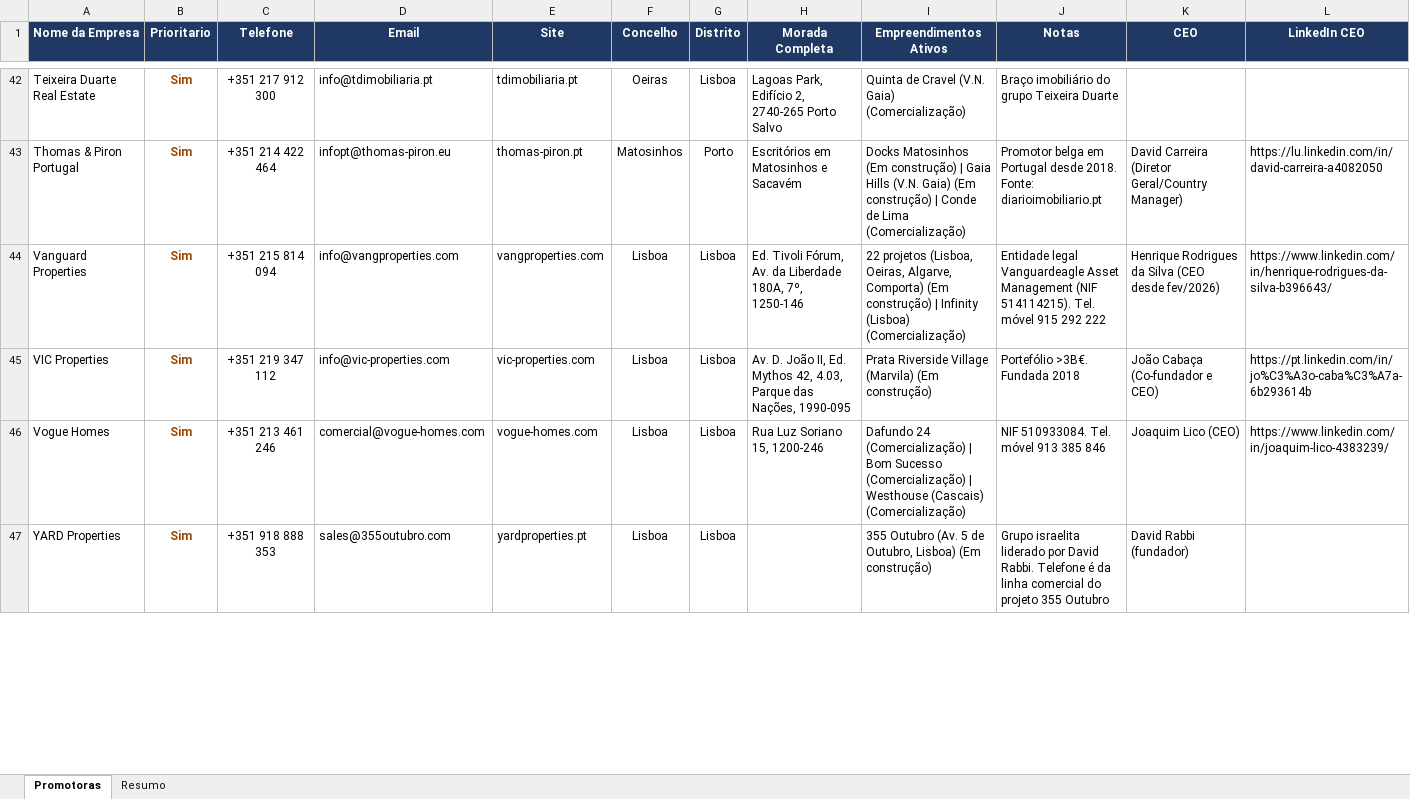
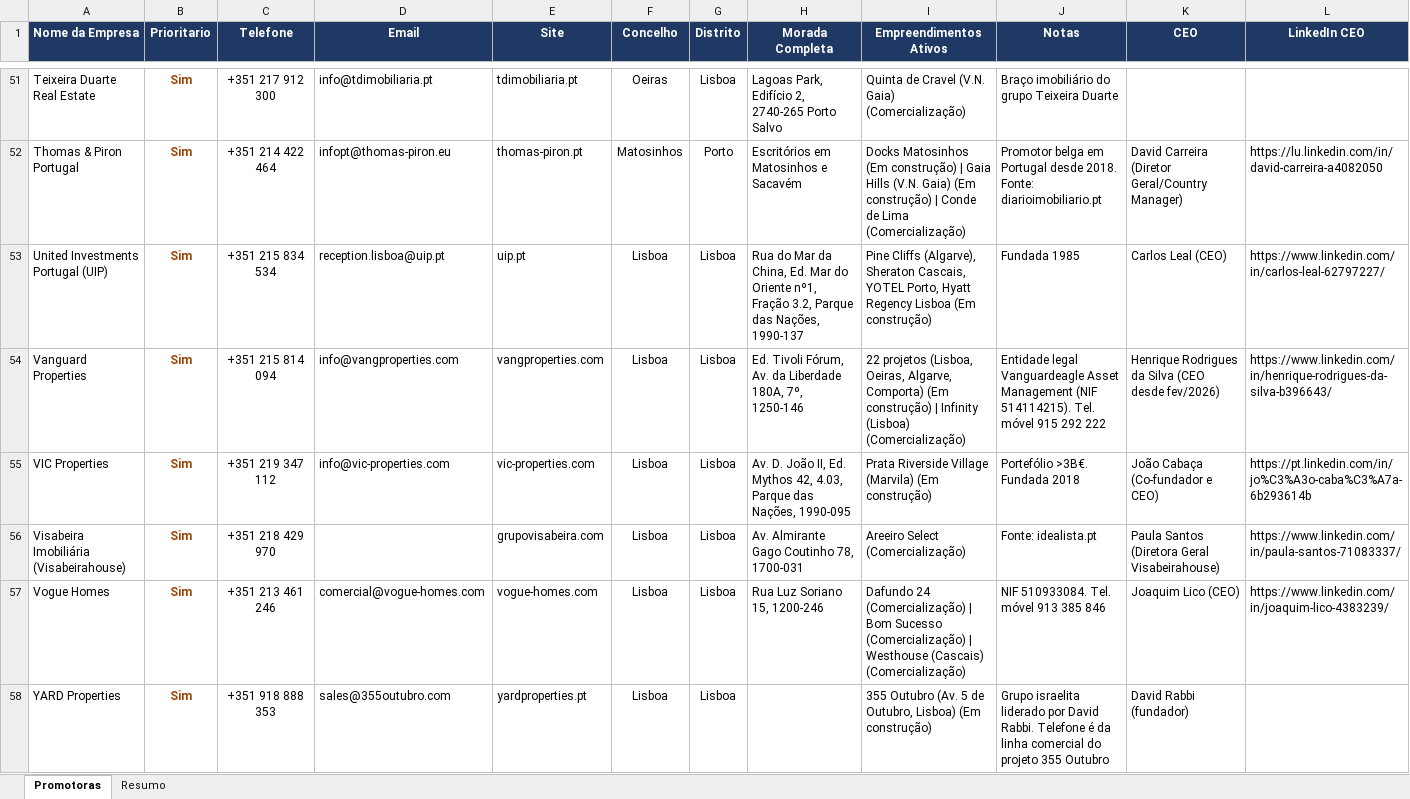
Before and after one commit to 2entyy/api-jotform, an Excel workbook: Promotoras_Imobiliarias_Contactos.xlsx, sheet Promotoras, drawn as a sheet; only a part is shown, gaps mark what is left out; values as stored, in another font and other column widths than the file's, no borders; table styles not drawn; rows hold the shown columns only; the diff covers the shown part only; the diff names each change by its address in the sheet, - before the commit and + after, or states it on an @@ line.

```diff
--- a/Promotoras_Imobiliarias_Contactos.xlsx (sheet Promotoras)
+++ b/Promotoras_Imobiliarias_Contactos.xlsx (sheet Promotoras)
+row 53: United Investments Portugal (UIP) | Sim | +351 215 834 534 | reception.lisboa@uip.pt | uip.pt | Lisboa | Lisboa | Rua do Mar da China, Ed. Mar do Oriente nº1, Fração 3.2, Parque das Nações, 1990-137 | Pine Cliffs (Algarve), Sheraton Cascais, YOTEL Porto, Hyatt Regency Lisboa (Em construção) | Fundada 1985 | Carlos Leal (CEO) | https://www.linkedin.com/in/carlos-leal-62797227/
+row 56: Visabeira Imobiliária (Visabeirahouse) | Sim | +351 218 429 970 |  | grupovisabeira.com | Lisboa | Lisboa | Av. Almirante Gago Coutinho 78, 1700-031 | Areeiro Select (Comercialização) | Fonte: idealista.pt | Paula Santos (Diretora Geral Visabeirahouse) | https://www.linkedin.com/in/paula-santos-71083337/
```
Also changed, not shown: 9 added rows and 11 removed rows elsewhere in this sheet, sheet Resumo, 1 other file.
